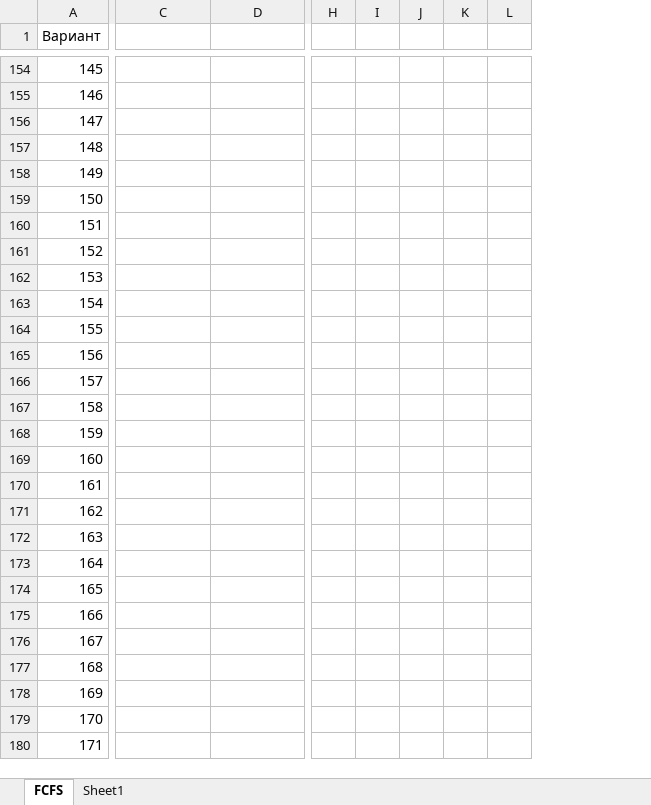
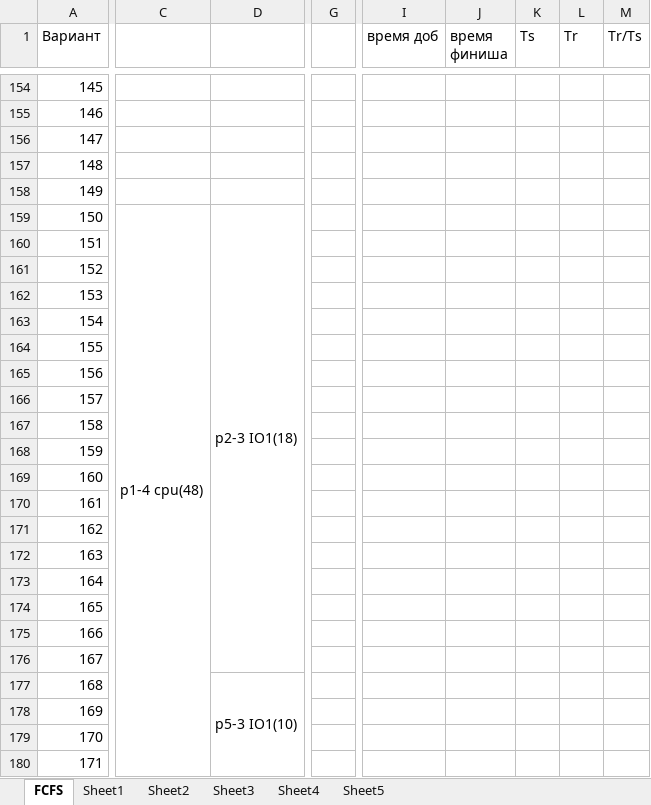
Before and after one commit to Tolia-GH/ITMO-PE, an Excel workbook: OS/Track3/MyLab1.xlsx, sheet FCFS, drawn as a sheet; only a part is shown, gaps mark what is left out; values as stored, in another font and other column widths than the file's, no cell formats; removed rows and columns are numbered as before the commit, all else as after; the diff covers the shown part only; the diff names each change by its address in the sheet, - before the commit and + after, or states it on an @@ line.

```diff
--- a/OS/Track3/MyLab1.xlsx (sheet FCFS)
+++ b/OS/Track3/MyLab1.xlsx (sheet FCFS)
+sheet tab: Sheet2
+sheet tab: Sheet3
+sheet tab: Sheet4
+sheet tab: Sheet5
+column G, empty
-column H, empty
-column I, empty
-column J, empty
-column K, empty
-column L, empty
+column I (время доб), empty
+column J (время финиша), empty
+column K (Ts), empty
+column L (Tr), empty
+column M (Tr/Ts), empty
-C159: (empty)
+C159: p1-4 cpu(48)
+C159:C206 merged
-D159: (empty)
+D159: p2-3 IO1(18)
+D159:D176 merged
-D177: (empty)
+D177: p5-3 IO1(10)
+D177:D186 merged
```
Also changed, not shown: 81 edited cells and merged cells elsewhere in this sheet, sheet Sheet1, cell formats.
